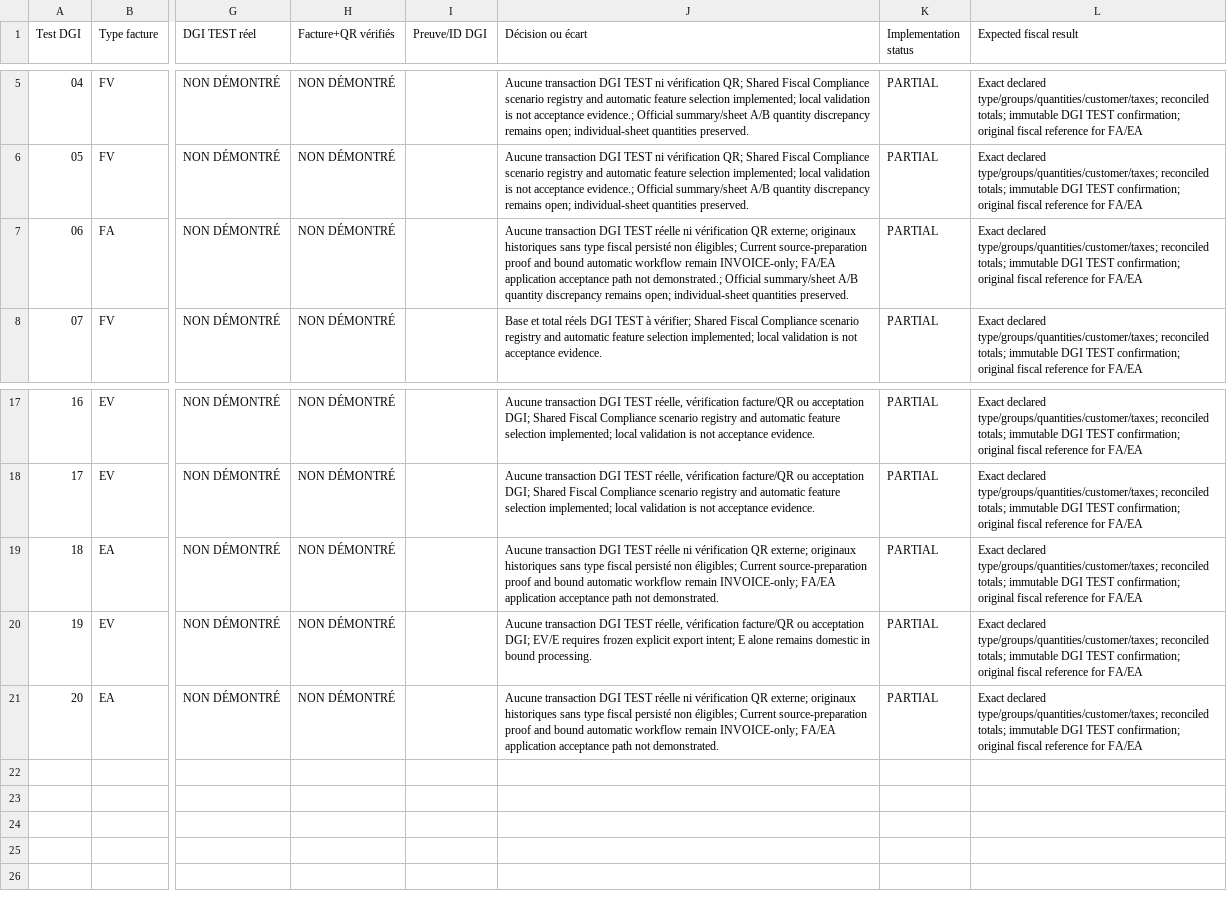
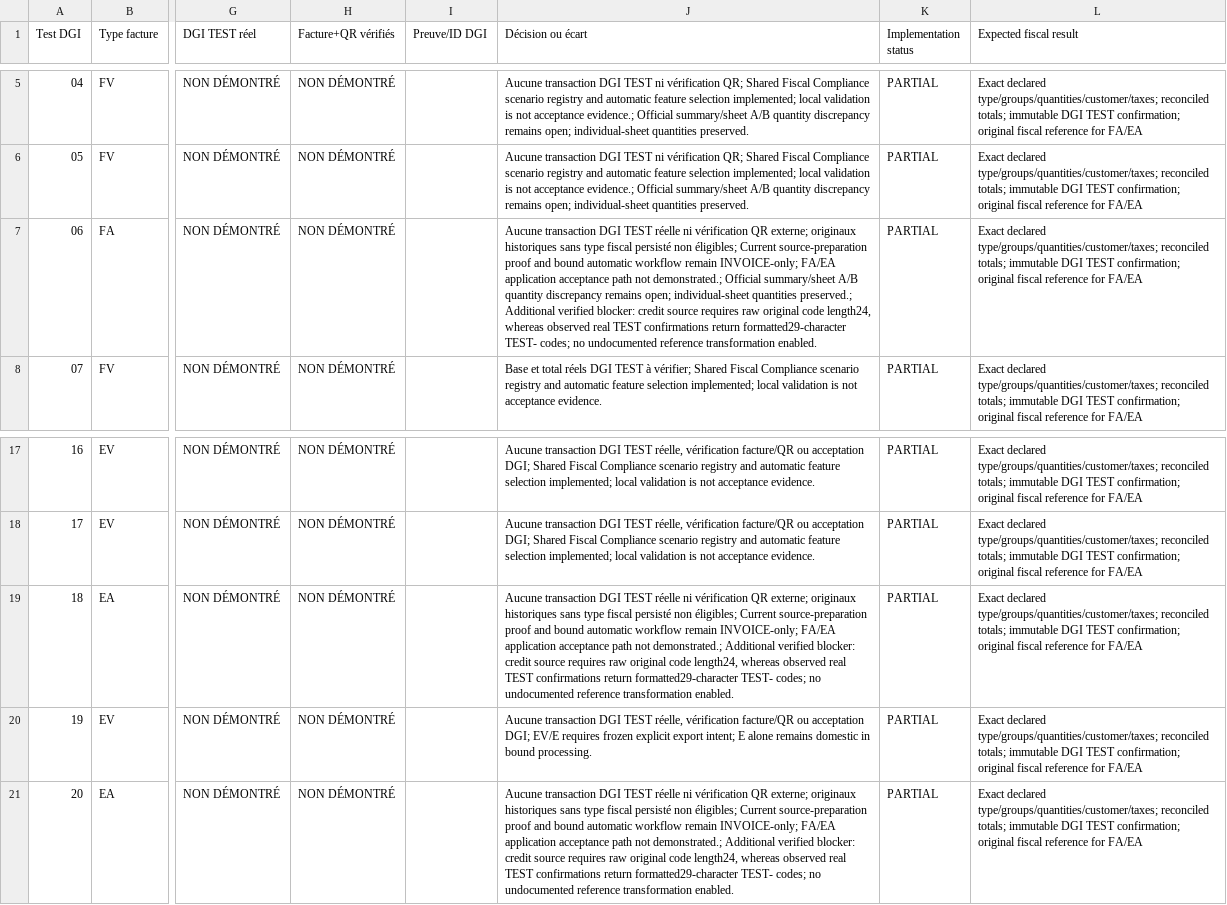
Before and after one commit to Kpadonou/liass-ohada, a CSV file: packages/backend/docs/fiscal-compliance/compliance-matrix/dgi-sfe-20-tests-matrix.csv, drawn as a sheet; only a part is shown, gaps mark what is left out; the diff names each change by its address in the sheet, - before the commit and + after, or states it on an @@ line.

Commit message:
chore(release): guard stay-tax preparation consumers and credit evidence gaps

```diff
--- a/packages/backend/docs/fiscal-compliance/compliance-matrix/dgi-sfe-20-tests-matrix.csv
+++ b/packages/backend/docs/fiscal-compliance/compliance-matrix/dgi-sfe-20-tests-matrix.csv
-J7 (Décision ou écart): …individual-sheet quantities preserved.
+J7 (Décision ou écart): …individual-sheet quantities preserved.; Additional verified blocker: credit source requires raw original code length24, whereas observed real TEST confirmations return formatted29-character TEST- codes; no undocumented reference transformation enabled.
-J19 (Décision ou écart): …path not demonstrated.
+J19 (Décision ou écart): …path not demonstrated.; Additional verified blocker: credit source requires raw original code length24, whereas observed real TEST confirmations return formatted29-character TEST- codes; no undocumented reference transformation enabled.
-J21 (Décision ou écart): …path not demonstrated.
+J21 (Décision ou écart): …path not demonstrated.; Additional verified blocker: credit source requires raw original code length24, whereas observed real TEST confirmations return formatted29-character TEST- codes; no undocumented reference transformation enabled.
```
Also changed, not shown: 3 other files.
